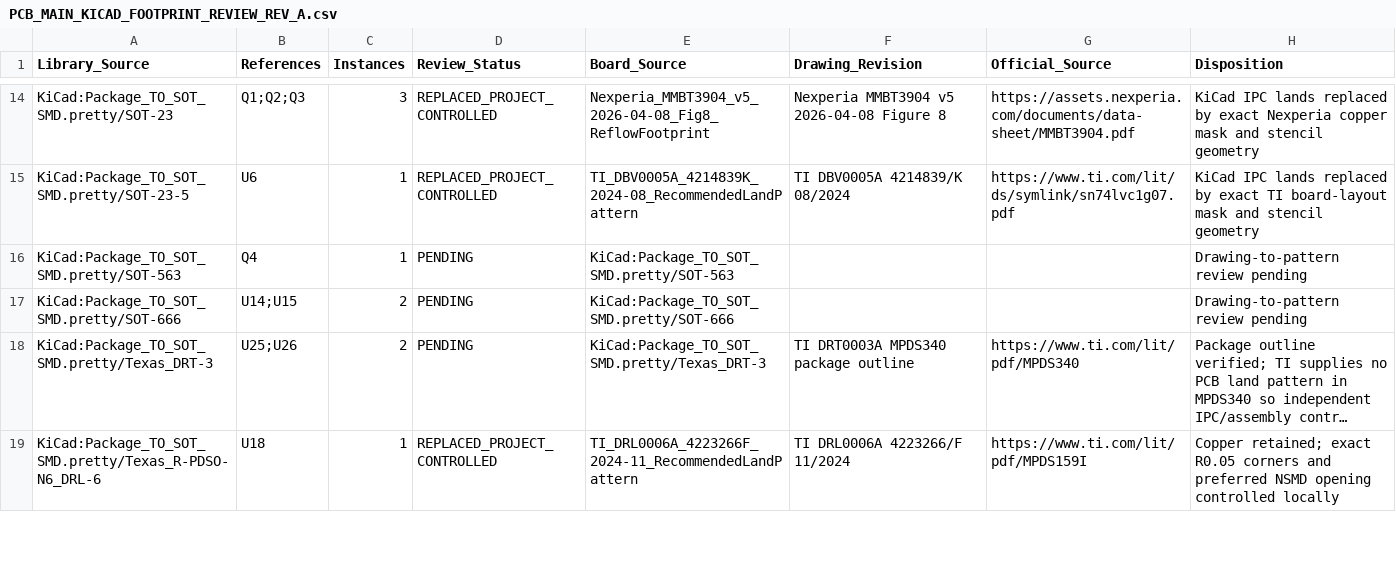
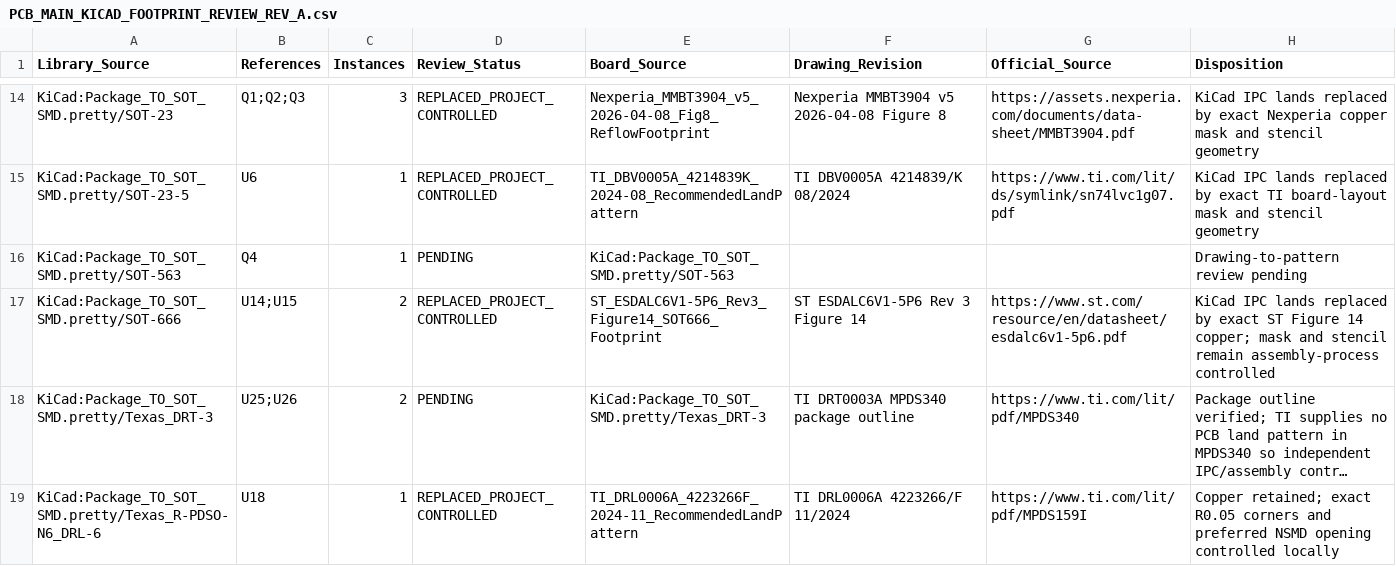
Before and after one commit to skif-ops/rs-zs-bpla, a CSV file: hardware/reviews/PCB_MAIN_KICAD_FOOTPRINT_REVIEW_REV_A.csv, drawn as a sheet; only a part is shown, gaps mark what is left out; long unchanged cells end in …; the diff names each change by its address in the sheet, - before the commit and + after, or states it on an @@ line.

Commit message:
pcb(main): control ST SOT666 land pattern

```diff
--- a/hardware/reviews/PCB_MAIN_KICAD_FOOTPRINT_REVIEW_REV_A.csv
+++ b/hardware/reviews/PCB_MAIN_KICAD_FOOTPRINT_REVIEW_REV_A.csv
-D17 (Review_Status): PENDING
+D17 (Review_Status): REPLACED_PROJECT_CONTROLLED
-E17 (Board_Source): KiCad:Package_TO_SOT_SMD.pretty/SOT-666
+E17 (Board_Source): ST_ESDALC6V1-5P6_Rev3_Figure14_SOT666_Footprint
-F17 (Drawing_Revision): (empty)
+F17 (Drawing_Revision): ST ESDALC6V1-5P6 Rev 3 Figure 14
-G17 (Official_Source): (empty)
+G17 (Official_Source): https://www.st.com/resource/en/datasheet/esdalc6v1-5p6.pdf
-H17 (Disposition): Drawing-to-pattern review pending
+H17 (Disposition): KiCad IPC lands replaced by exact ST Figure 14 copper; mask and stencil remain assembly-process controlled
```
Also changed, not shown: 12 other files.
